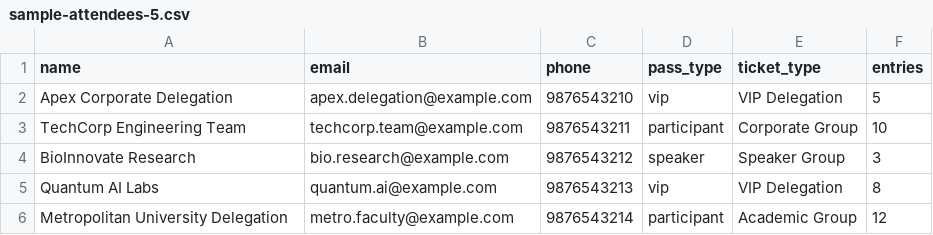
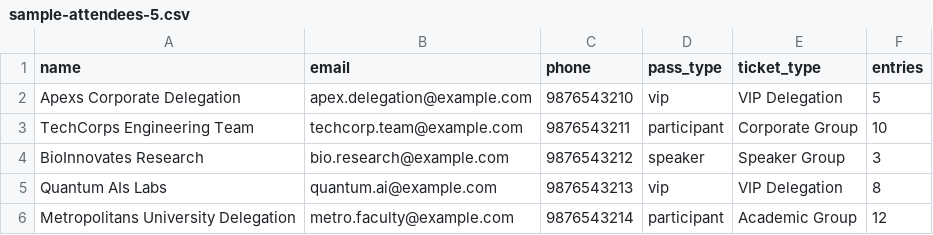
Before and after one commit to yespcanva-png/urpass, a CSV file: public/sample-attendees-5.csv, drawn as a sheet.

```diff
--- a/public/sample-attendees-5.csv
+++ b/public/sample-attendees-5.csv
@@ -1,6 +1,6 @@
 name,email,phone,pass_type,ticket_type,entries
-Apex Corporate Delegation,apex.delegation@example.com,9876543210,vip,VIP Delegation,5
-TechCorp Engineering Team,techcorp.team@example.com,9876543211,participant,Corporate Group,10
-BioInnovate Research,bio.research@example.com,9876543212,speaker,Speaker Group,3
-Quantum AI Labs,quantum.ai@example.com,9876543213,vip,VIP Delegation,8
-Metropolitan University Delegation,metro.faculty@example.com,9876543214,participant,Academic Group,12
+Apexs Corporate Delegation,apex.delegation@example.com,9876543210,vip,VIP Delegation,5
+TechCorps Engineering Team,techcorp.team@example.com,9876543211,participant,Corporate Group,10
+BioInnovates Research,bio.research@example.com,9876543212,speaker,Speaker Group,3
+Quantum AIs Labs,quantum.ai@example.com,9876543213,vip,VIP Delegation,8
+Metropolitans University Delegation,metro.faculty@example.com,9876543214,participant,Academic Group,12
```
Also changed, not shown: 20 other files.
